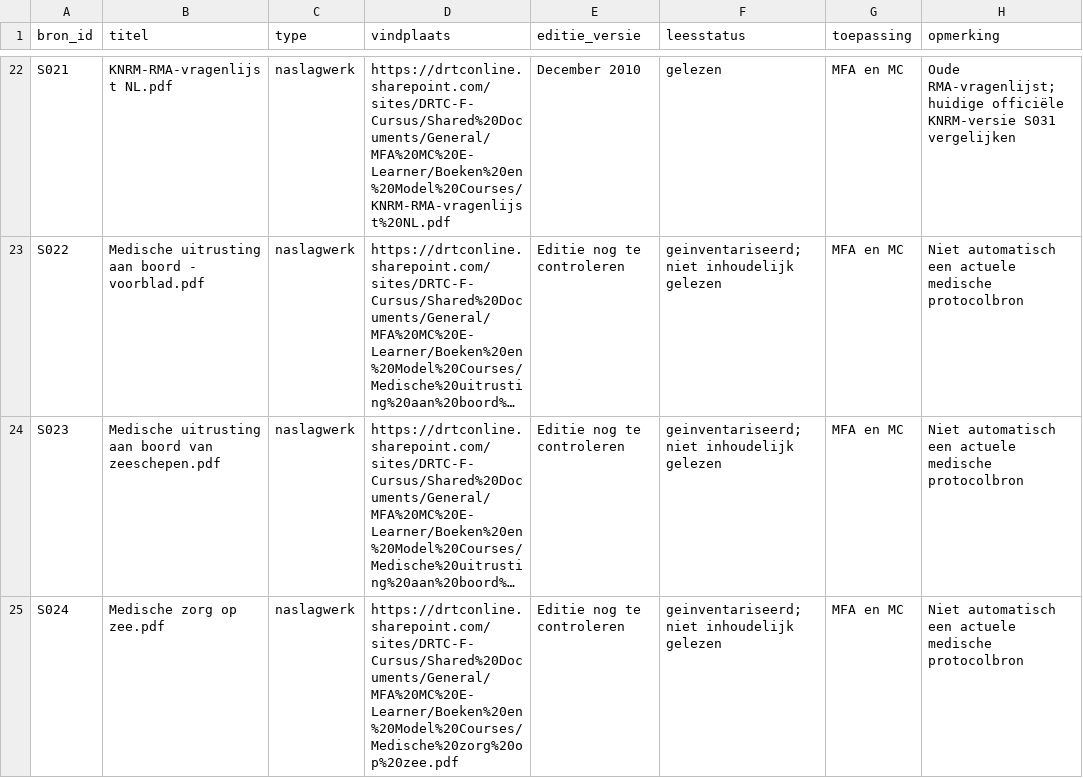
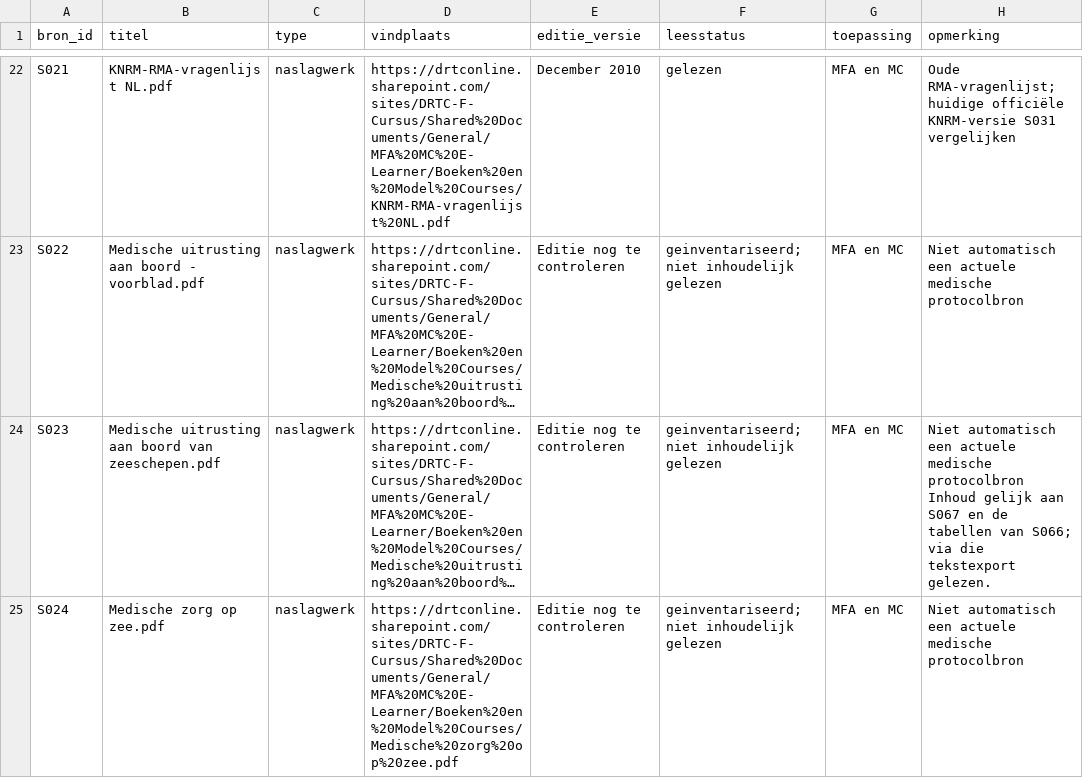
Before and after one commit to Scoits/MFAMCELEARNING, a CSV file: sources/register.csv, drawn as a sheet; only a part is shown, gaps mark what is left out; long unchanged cells end in …; the diff covers the shown part only; the diff names each change by its address in the sheet, - before the commit and + after, or states it on an @@ line.

```diff
--- a/sources/register.csv
+++ b/sources/register.csv
-H24 (opmerking): …medische protocolbron
+H24 (opmerking): …medische protocolbron Inhoud gelijk aan S067 en de tabellen van S066; via die tekstexport gelezen.
```
Also changed, not shown: 5 edited cells elsewhere in this file, articulate/mediaregister.csv, reviews/MFA-L01-schermreview.csv, 3 other files.
